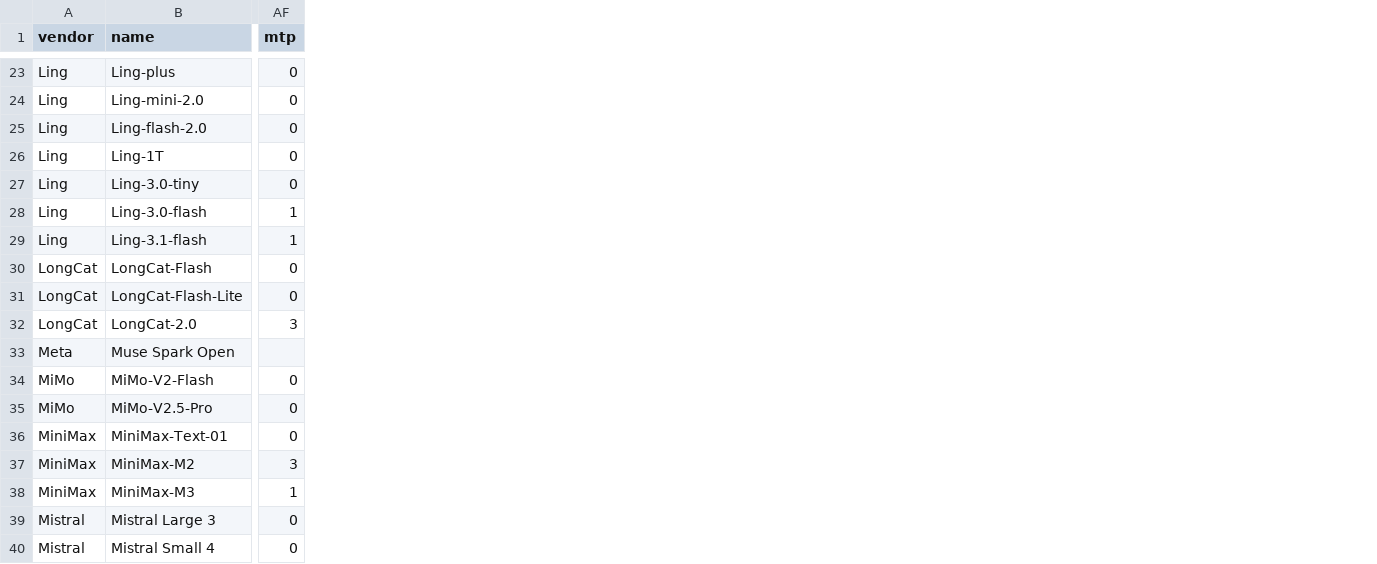
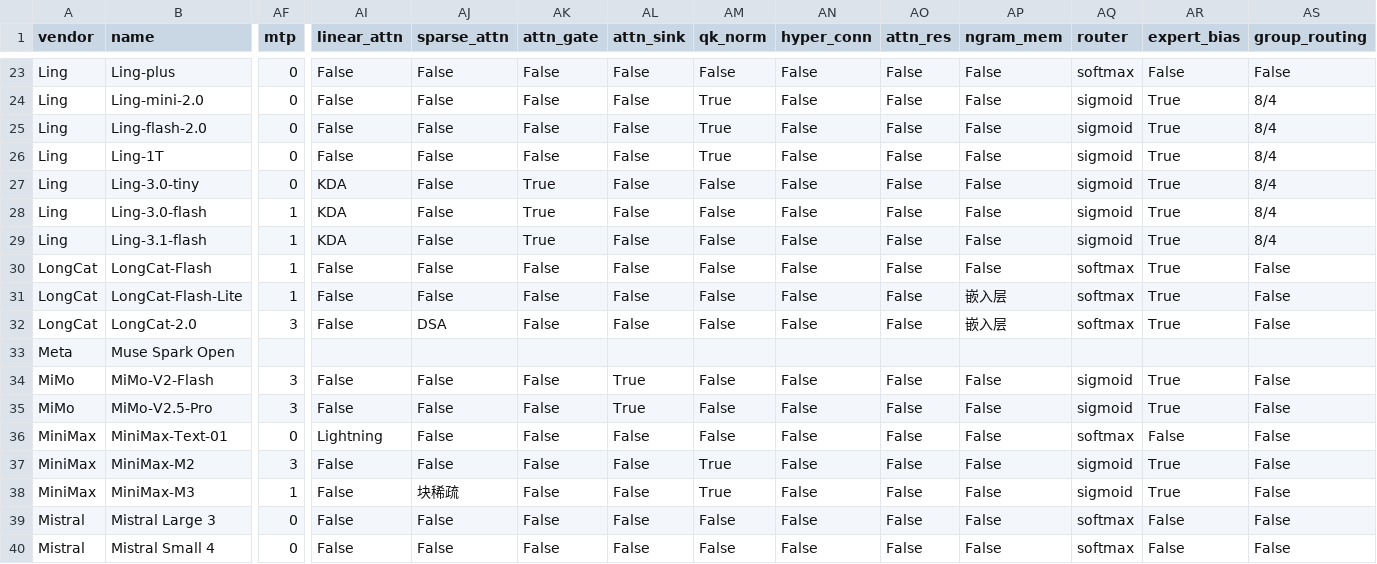
Before and after one commit to Skystellan/moe-config-atlas, a CSV file: site/data/models.csv, drawn as a sheet; only a part is shown, gaps mark what is left out; the diff covers the shown part only; the diff names each change by its address in the sheet, - before the commit and + after, or states it on an @@ line.

```diff
--- a/site/data/models.csv
+++ b/site/data/models.csv
+column AI (linear_attn), rows 23-40: False | False | False | False | KDA | KDA | KDA | False | False | False |  | False | False | Lightning | False | False | False | False
+column AJ (sparse_attn), rows 23-40: False | False | False | False | False | False | False | False | False | DSA |  | False | False | False | False | 块稀疏 | False | False
+column AK (attn_gate), rows 23-40: False | False | False | False | True | True | True | False | False | False |  | False | False | False | False | False | False | False
+column AL (attn_sink), rows 23-40: False | False | False | False | False | False | False | False | False | False |  | True | True | False | False | False | False | False
+column AM (qk_norm), rows 23-40: False | True | True | True | False | False | False | False | False | False |  | False | False | False | True | True | False | False
+column AN (hyper_conn), rows 23-40: False | False | False | False | False | False | False | False | False | False |  | False | False | False | False | False | False | False
+column AO (attn_res), rows 23-40: False | False | False | False | False | False | False | False | False | False |  | False | False | False | False | False | False | False
+column AP (ngram_mem), rows 23-40: False | False | False | False | False | False | False | False | 嵌入层 | 嵌入层 |  | False | False | False | False | False | False | False
+column AQ (router), rows 23-40: softmax | sigmoid | sigmoid | sigmoid | sigmoid | sigmoid | sigmoid | softmax | softmax | softmax |  | sigmoid | sigmoid | softmax | sigmoid | sigmoid | softmax | softmax
+column AR (expert_bias), rows 23-40: False | True | True | True | True | True | True | True | True | True |  | True | True | False | True | True | False | False
+column AS (group_routing), rows 23-40: False | 8/4 | 8/4 | 8/4 | 8/4 | 8/4 | 8/4 | False | False | False |  | False | False | False | False | False | False | False
-AF30:AF31 (mtp): 0
+AF30:AF31 (mtp): 1
-AF34:AF35 (mtp): 0
+AF34:AF35 (mtp): 3
```
Also changed, not shown: 9 edited cells elsewhere in this file, 7 other files.
